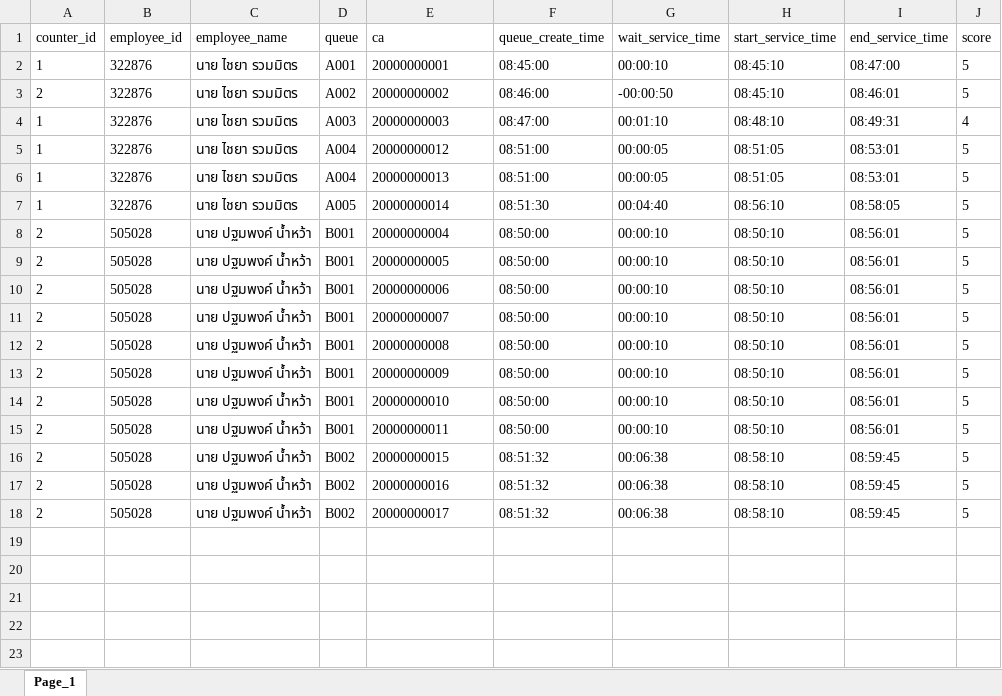
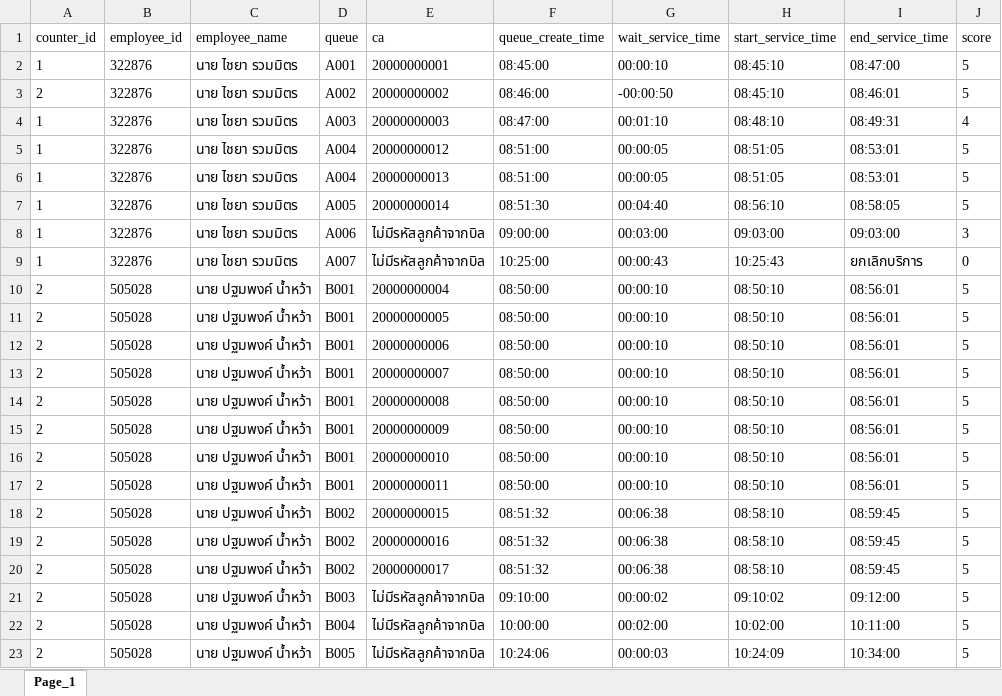
Before and after one commit to supertan4686/queue-from-anywhere, an Excel workbook: export/queue_log_data_2018-08-02 - 2018-08-02.xlsx, sheet Page_1, drawn as a sheet; values as stored, in another font and other column widths than the file's, no borders; the diff names each change by its address in the sheet, - before the commit and + after, or states it on an @@ line.

```diff
--- a/export/queue_log_data_2018-08-02 - 2018-08-02.xlsx (sheet Page_1)
+++ b/export/queue_log_data_2018-08-02 - 2018-08-02.xlsx (sheet Page_1)
+row 8: 1 | 322876 | นาย ไชยา รวมมิตร | A006 | ไม่มีรหัสลูกค้าจากบิล | 09:00:00 | 00:03:00 | 09:03:00 | 09:03:00 | 3
+row 9: 1 | 322876 | นาย ไชยา รวมมิตร | A007 | ไม่มีรหัสลูกค้าจากบิล | 10:25:00 | 00:00:43 | 10:25:43 | ยกเลิกบริการ | 0
+row 21: 2 | 505028 | นาย ปฐมพงค์ น้ำหว้า | B003 | ไม่มีรหัสลูกค้าจากบิล | 09:10:00 | 00:00:02 | 09:10:02 | 09:12:00 | 5
+row 22: 2 | 505028 | นาย ปฐมพงค์ น้ำหว้า | B004 | ไม่มีรหัสลูกค้าจากบิล | 10:00:00 | 00:02:00 | 10:02:00 | 10:11:00 | 5
+row 23: 2 | 505028 | นาย ปฐมพงค์ น้ำหว้า | B005 | ไม่มีรหัสลูกค้าจากบิล | 10:24:06 | 00:00:03 | 10:24:09 | 10:34:00 | 5
```
Also changed, not shown: 4 other files.
